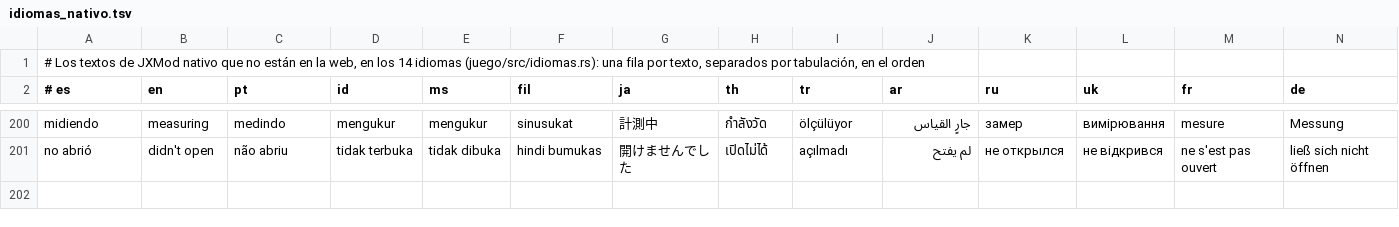
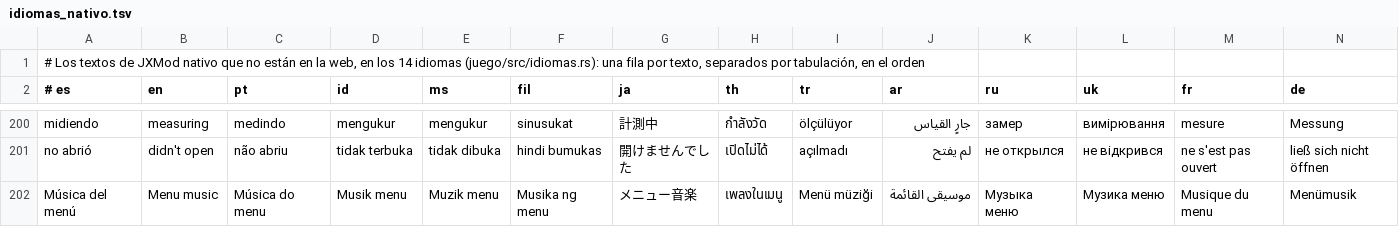
Before and after one commit to Juniorspro/Ports, a TSV file: porteos/jxmod/motor/juego/src/idiomas_nativo.tsv, drawn as a sheet; only a part is shown, gaps mark what is left out; the diff names each change by its address in the sheet, - before the commit and + after, or states it on an @@ line.

```diff
--- a/porteos/jxmod/motor/juego/src/idiomas_nativo.tsv
+++ b/porteos/jxmod/motor/juego/src/idiomas_nativo.tsv
+row 202: Música del menú | Menu music | Música do menu | Musik menu | Muzik menu | Musika ng menu | メニュー音楽 | เพลงในเมนู | Menü müziği | موسيقى القائمة | Музыка меню | Музика меню | Musique du menu | Menümusik
```
Also changed, not shown: 8 other files.
